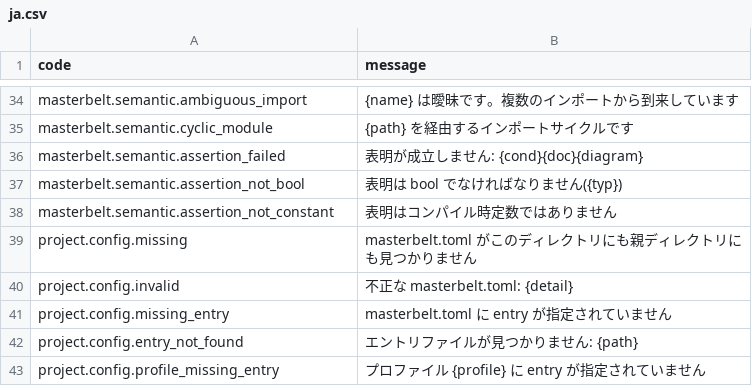
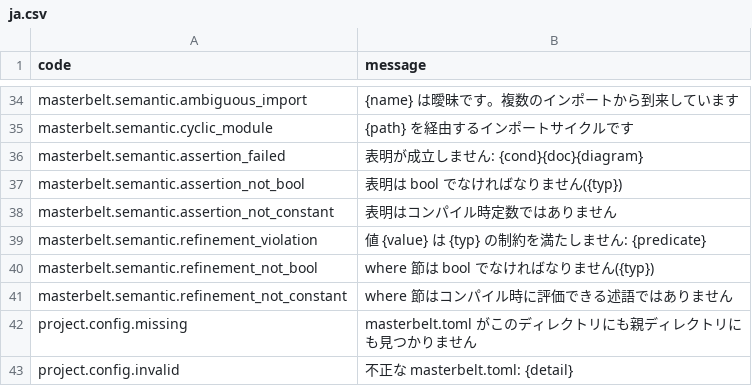
Before and after one commit to masterbelt/masterbelt, a CSV file: pkg/diagnostic/messages/ja.csv, drawn as a sheet; only a part is shown, gaps mark what is left out; the shorter side is filled out with more unchanged rows.

```diff
--- a/pkg/diagnostic/messages/ja.csv
+++ b/pkg/diagnostic/messages/ja.csv
@@ -38,2 +38,5 @@ masterbelt.semantic.assertion_not_bool,表明は bool でなければなりま
 masterbelt.semantic.assertion_not_constant,表明はコンパイル時定数ではありません
+masterbelt.semantic.refinement_violation,値 {value} は {typ} の制約を満たしません: {predicate}
+masterbelt.semantic.refinement_not_bool,where 節は bool でなければなりません({typ})
+masterbelt.semantic.refinement_not_constant,where 節はコンパイル時に評価できる述語ではありません
 project.config.missing,masterbelt.toml がこのディレクトリにも親ディレクトリにも見つかりません
```
Also changed, not shown: pkg/diagnostic/code.csv, pkg/diagnostic/messages/en.csv, 11 other files.
